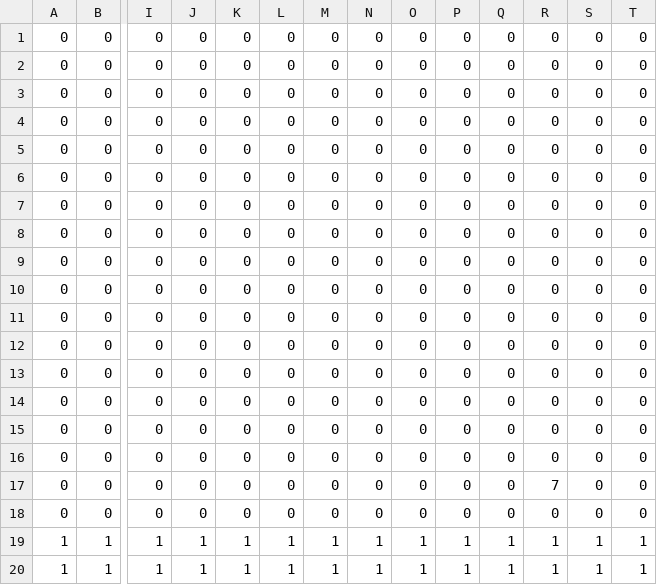
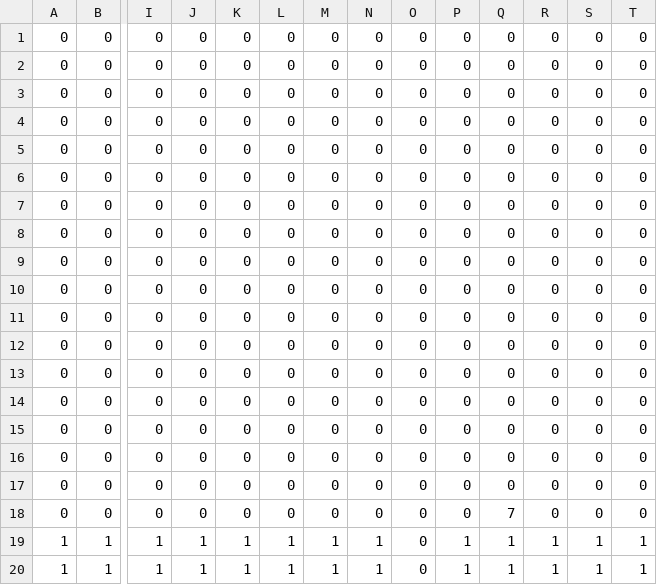
Before and after one commit to YoshidaChihiro/metroydLike, a CSV file: 3DSample/3DSample/Resource/Map/Map_title.csv, drawn as a sheet; only a part is shown, gaps mark what is left out; removed rows and columns are numbered as before the commit, all else as after; rows hold the shown columns only; the diff names each change by its address in the sheet, - before the commit and + after, or states it on an @@ line.

```diff
--- a/3DSample/3DSample/Resource/Map/Map_title.csv
+++ b/3DSample/3DSample/Resource/Map/Map_title.csv
-row 17: 0 | 0 | 0 | 0 | 0 | 0 | 0 | 0 | 0 | 0 | 0 | 7 | 0 | 0
+row 18: 0 | 0 | 0 | 0 | 0 | 0 | 0 | 0 | 0 | 0 | 7 | 0 | 0 | 0
-O19:O20: 1
+O19:O20: 0
```
Also changed, not shown: 6 other files.
